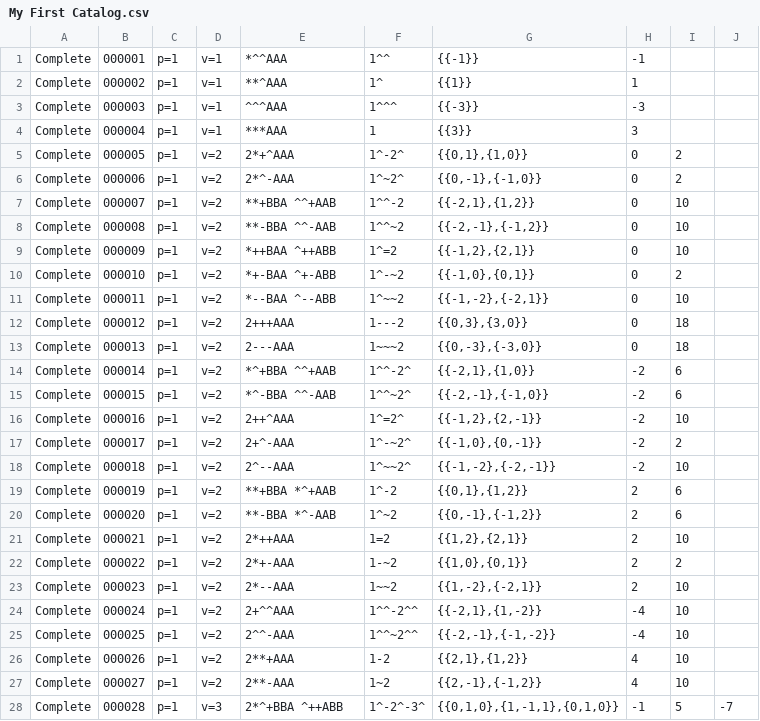
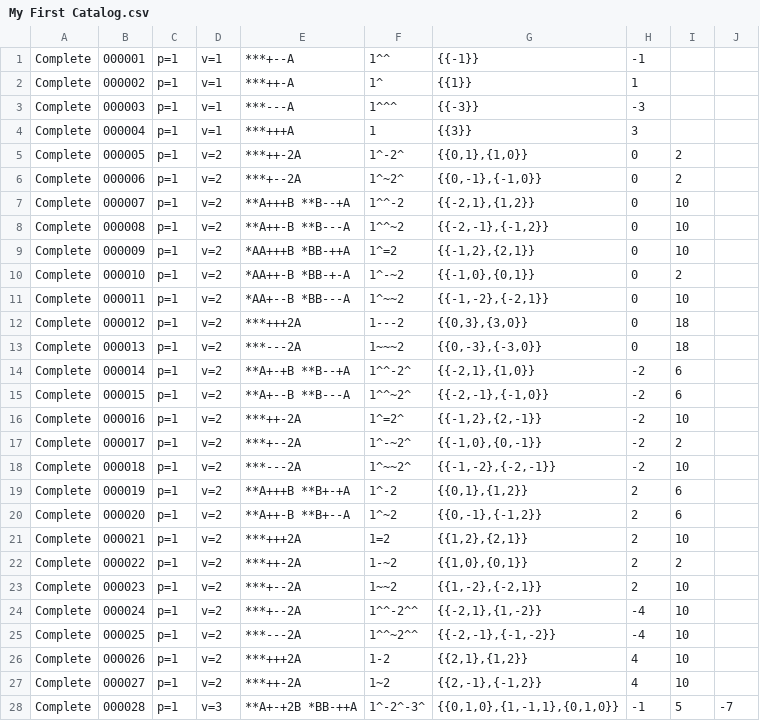
Before and after one commit to fine-structures/fine.SDK, a CSV file: cmd/go2x3/learn/gold/My First Catalog.csv, drawn as a sheet; only a part is shown; the diff covers the shown part only.

```diff
--- a/cmd/go2x3/learn/gold/My First Catalog.csv
+++ b/cmd/go2x3/learn/gold/My First Catalog.csv
@@ -1,28 +1,28 @@
-Complete,000001,p=1,v=1," *^^AAA","1^^","{{-1}}",-1,
-Complete,000002,p=1,v=1," **^AAA","1^","{{1}}",1,
-Complete,000003,p=1,v=1," ^^^AAA","1^^^","{{-3}}",-3,
-Complete,000004,p=1,v=1," ***AAA","1","{{3}}",3,
-Complete,000005,p=1,v=2,"2*+^AAA","1^-2^","{{0,1},{1,0}}",0,2,
-Complete,000006,p=1,v=2,"2*^-AAA","1^~2^","{{0,-1},{-1,0}}",0,2,
-Complete,000007,p=1,v=2," **+BBA  ^^+AAB","1^^-2","{{-2,1},{1,2}}",0,10,
-Complete,000008,p=1,v=2," **-BBA  ^^-AAB","1^^~2","{{-2,-1},{-1,2}}",0,10,
-Complete,000009,p=1,v=2," *++BAA  ^++ABB","1^=2","{{-1,2},{2,1}}",0,10,
-Complete,000010,p=1,v=2," *+-BAA  ^+-ABB","1^-~2","{{-1,0},{0,1}}",0,2,
-Complete,000011,p=1,v=2," *--BAA  ^--ABB","1^~~2","{{-1,-2},{-2,1}}",0,10,
-Complete,000012,p=1,v=2,"2+++AAA","1---2","{{0,3},{3,0}}",0,18,
-Complete,000013,p=1,v=2,"2---AAA","1~~~2","{{0,-3},{-3,0}}",0,18,
-Complete,000014,p=1,v=2," *^+BBA  ^^+AAB","1^^-2^","{{-2,1},{1,0}}",-2,6,
-Complete,000015,p=1,v=2," *^-BBA  ^^-AAB","1^^~2^","{{-2,-1},{-1,0}}",-2,6,
-Complete,000016,p=1,v=2,"2++^AAA","1^=2^","{{-1,2},{2,-1}}",-2,10,
-Complete,000017,p=1,v=2,"2+^-AAA","1^-~2^","{{-1,0},{0,-1}}",-2,2,
-Complete,000018,p=1,v=2,"2^--AAA","1^~~2^","{{-1,-2},{-2,-1}}",-2,10,
-Complete,000019,p=1,v=2," **+BBA  *^+AAB","1^-2","{{0,1},{1,2}}",2,6,
-Complete,000020,p=1,v=2," **-BBA  *^-AAB","1^~2","{{0,-1},{-1,2}}",2,6,
-Complete,000021,p=1,v=2,"2*++AAA","1=2","{{1,2},{2,1}}",2,10,
-Complete,000022,p=1,v=2,"2*+-AAA","1-~2","{{1,0},{0,1}}",2,2,
-Complete,000023,p=1,v=2,"2*--AAA","1~~2","{{1,-2},{-2,1}}",2,10,
-Complete,000024,p=1,v=2,"2+^^AAA","1^^-2^^","{{-2,1},{1,-2}}",-4,10,
-Complete,000025,p=1,v=2,"2^^-AAA","1^^~2^^","{{-2,-1},{-1,-2}}",-4,10,
-Complete,000026,p=1,v=2,"2**+AAA","1-2","{{2,1},{1,2}}",4,10,
-Complete,000027,p=1,v=2,"2**-AAA","1~2","{{2,-1},{-1,2}}",4,10,
-Complete,000028,p=1,v=3,"2*^+BBA  ^++ABB","1^-2^-3^","{{0,1,0},{1,-1,1},{0,1,0}}",-1,5,-7,
+Complete,000001,p=1,v=1,"***+--A","1^^","{{-1}}",-1,
+Complete,000002,p=1,v=1,"***++-A","1^","{{1}}",1,
+Complete,000003,p=1,v=1,"***---A","1^^^","{{-3}}",-3,
+Complete,000004,p=1,v=1,"***+++A","1","{{3}}",3,
+Complete,000005,p=1,v=2,"***++-2A","1^-2^","{{0,1},{1,0}}",0,2,
+Complete,000006,p=1,v=2,"***+--2A","1^~2^","{{0,-1},{-1,0}}",0,2,
+Complete,000007,p=1,v=2,"**A+++B **B--+A","1^^-2","{{-2,1},{1,2}}",0,10,
+Complete,000008,p=1,v=2,"**A++-B **B---A","1^^~2","{{-2,-1},{-1,2}}",0,10,
+Complete,000009,p=1,v=2,"*AA+++B *BB-++A","1^=2","{{-1,2},{2,1}}",0,10,
+Complete,000010,p=1,v=2,"*AA++-B *BB-+-A","1^-~2","{{-1,0},{0,1}}",0,2,
+Complete,000011,p=1,v=2,"*AA+--B *BB---A","1^~~2","{{-1,-2},{-2,1}}",0,10,
+Complete,000012,p=1,v=2,"***+++2A","1---2","{{0,3},{3,0}}",0,18,
+Complete,000013,p=1,v=2,"***---2A","1~~~2","{{0,-3},{-3,0}}",0,18,
+Complete,000014,p=1,v=2,"**A+-+B **B--+A","1^^-2^","{{-2,1},{1,0}}",-2,6,
+Complete,000015,p=1,v=2,"**A+--B **B---A","1^^~2^","{{-2,-1},{-1,0}}",-2,6,
+Complete,000016,p=1,v=2,"***++-2A","1^=2^","{{-1,2},{2,-1}}",-2,10,
+Complete,000017,p=1,v=2,"***+--2A","1^-~2^","{{-1,0},{0,-1}}",-2,2,
+Complete,000018,p=1,v=2,"***---2A","1^~~2^","{{-1,-2},{-2,-1}}",-2,10,
+Complete,000019,p=1,v=2,"**A+++B **B+-+A","1^-2","{{0,1},{1,2}}",2,6,
+Complete,000020,p=1,v=2,"**A++-B **B+--A","1^~2","{{0,-1},{-1,2}}",2,6,
+Complete,000021,p=1,v=2,"***+++2A","1=2","{{1,2},{2,1}}",2,10,
+Complete,000022,p=1,v=2,"***++-2A","1-~2","{{1,0},{0,1}}",2,2,
+Complete,000023,p=1,v=2,"***+--2A","1~~2","{{1,-2},{-2,1}}",2,10,
+Complete,000024,p=1,v=2,"***+--2A","1^^-2^^","{{-2,1},{1,-2}}",-4,10,
+Complete,000025,p=1,v=2,"***---2A","1^^~2^^","{{-2,-1},{-1,-2}}",-4,10,
+Complete,000026,p=1,v=2,"***+++2A","1-2","{{2,1},{1,2}}",4,10,
+Complete,000027,p=1,v=2,"***++-2A","1~2","{{2,-1},{-1,2}}",4,10,
+Complete,000028,p=1,v=3,"**A+-+2B *BB-++A","1^-2^-3^","{{0,1,0},{1,-1,1},{0,1,0}}",-1,5,-7,
```
Also changed, not shown: 109 edited cells elsewhere in this file, 6 other files.
